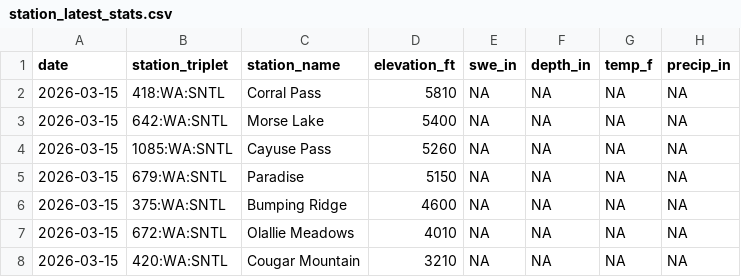
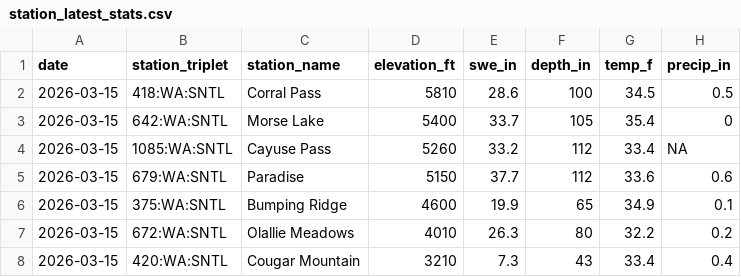
Before and after one commit to bdgroves/rainier-snowpack, a CSV file: data/processed/station_latest_stats.csv, drawn as a sheet.

```diff
--- a/data/processed/station_latest_stats.csv
+++ b/data/processed/station_latest_stats.csv
@@ -1,8 +1,8 @@
 "date","station_triplet","station_name","elevation_ft","swe_in","depth_in","temp_f","precip_in"
-2026-03-15,"418:WA:SNTL","Corral Pass",5810,NA,NA,NA,NA
-2026-03-15,"642:WA:SNTL","Morse Lake",5400,NA,NA,NA,NA
-2026-03-15,"1085:WA:SNTL","Cayuse Pass",5260,NA,NA,NA,NA
-2026-03-15,"679:WA:SNTL","Paradise",5150,NA,NA,NA,NA
-2026-03-15,"375:WA:SNTL","Bumping Ridge",4600,NA,NA,NA,NA
-2026-03-15,"672:WA:SNTL","Olallie Meadows",4010,NA,NA,NA,NA
-2026-03-15,"420:WA:SNTL","Cougar Mountain",3210,NA,NA,NA,NA
+2026-03-15,"418:WA:SNTL","Corral Pass",5810,28.6,100,34.5,0.5
+2026-03-15,"642:WA:SNTL","Morse Lake",5400,33.7,105,35.4,0
+2026-03-15,"1085:WA:SNTL","Cayuse Pass",5260,33.2,112,33.4,NA
+2026-03-15,"679:WA:SNTL","Paradise",5150,37.7,112,33.6,0.6
+2026-03-15,"375:WA:SNTL","Bumping Ridge",4600,19.9,65,34.9,0.1
+2026-03-15,"672:WA:SNTL","Olallie Meadows",4010,26.3,80,32.2,0.2
+2026-03-15,"420:WA:SNTL","Cougar Mountain",3210,7.3,43,33.4,0.4
```
Also changed, not shown: data/processed/hourly_temps.csv, data/processed/snotel_wy2026.csv, 10 other files.
